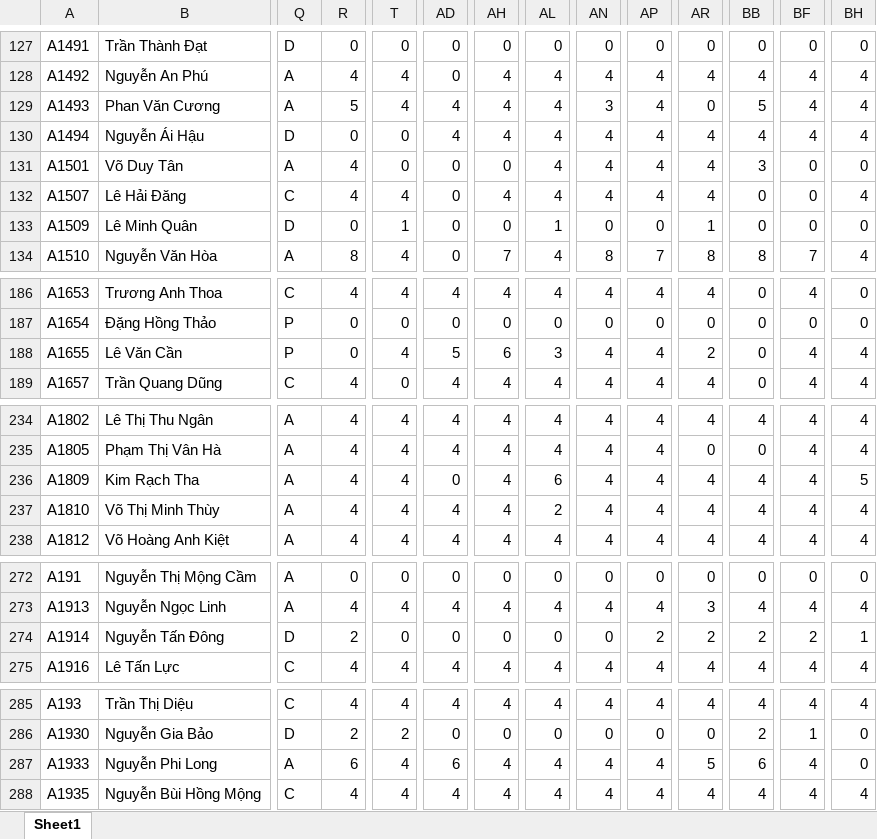
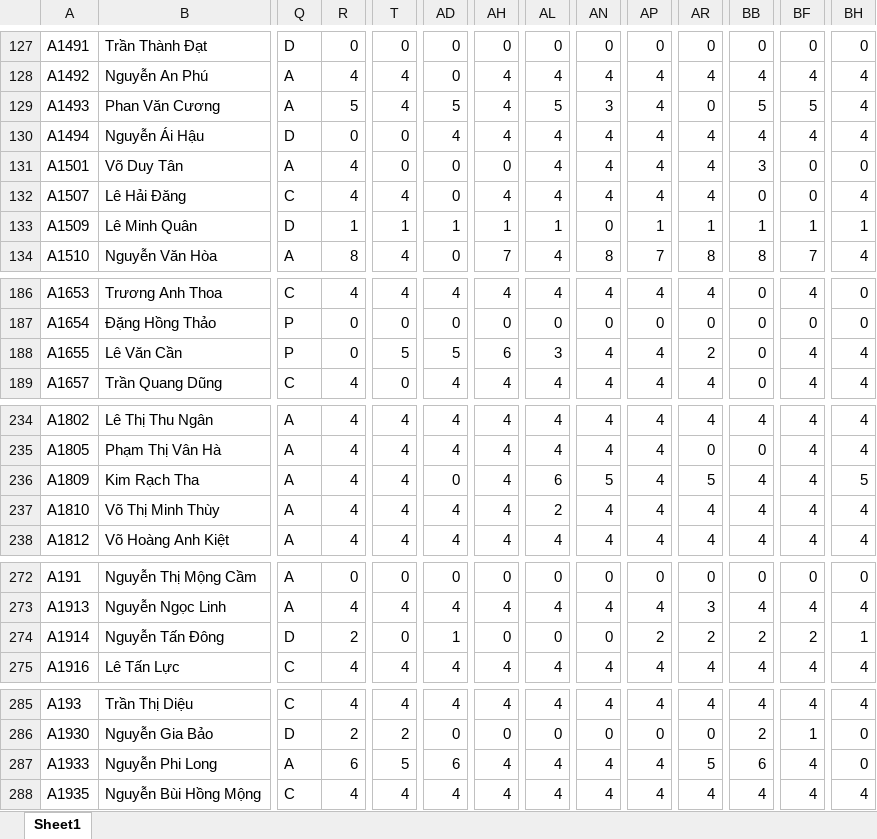
Before and after one commit to Skymanking/cham-cong, an Excel workbook: convert/Cong_thang_5.xlsx, sheet Sheet1, drawn as a sheet; only a part is shown, gaps mark what is left out; values as stored, in another font and other column widths than the file's, no borders; the diff covers the shown part only; the diff names each change by its address in the sheet, - before the commit and + after, or states it on an @@ line.

```diff
--- a/convert/Cong_thang_5.xlsx (sheet Sheet1)
+++ b/convert/Cong_thang_5.xlsx (sheet Sheet1)
-AD129: 4
+AD129: 5
-AL129: 4
+AL129: 5
-BF129: 4
+BF129: 5
-R133: 0
+R133: 1
-AD133: 0
+AD133: 1
-AH133: 0
+AH133: 1
-AP133: 0
+AP133: 1
-BB133: 0
+BB133: 1
-BF133: 0
+BF133: 1
-BH133: 0
+BH133: 1
-T188: 4
+T188: 5
-AN236: 4
+AN236: 5
-AR236: 4
+AR236: 5
-AD274: 0
+AD274: 1
-T287: 4
+T287: 5
```
Also changed, not shown: 6 edited cells elsewhere in this sheet, convert/Bao cao vi pham.xlsx, convert/baocao.xlsx, 5 other files.
